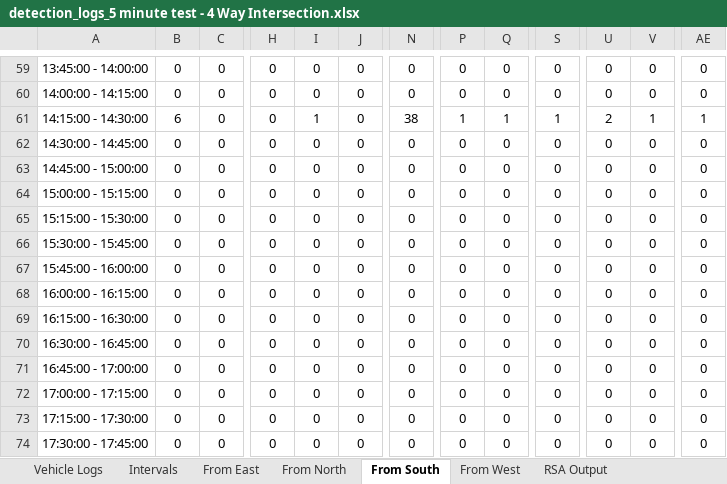
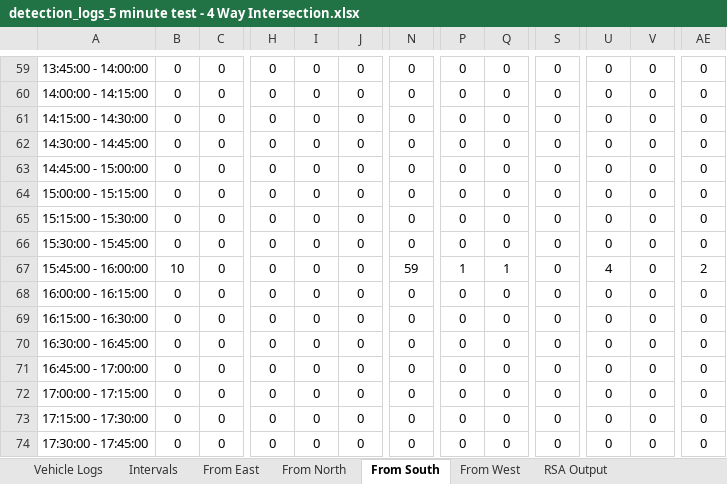
Before and after one commit to Rahil-Merchant/traffic-analyser, an Excel workbook: output/reports/detection_logs_5 minute test - 4 Way Intersection.xlsx, sheet From South, drawn as a sheet; only a part is shown, gaps mark what is left out; values as stored, in another font and other column widths than the file's, no borders; the diff names each change by its address in the sheet, - before the commit and + after, or states it on an @@ line.

```diff
--- a/output/reports/detection_logs_5 minute test - 4 Way Intersection.xlsx (sheet From South)
+++ b/output/reports/detection_logs_5 minute test - 4 Way Intersection.xlsx (sheet From South)
-B61: 6
+B61: 0
-I61: 1
+I61: 0
-N61: 38
+N61: 0
-P61: 1
+P61: 0
-Q61: 1
+Q61: 0
-S61: 1
+S61: 0
-U61: 2
+U61: 0
-V61: 1
+V61: 0
-AE61: 1
+AE61: 0
-B67: 0
+B67: 10
-N67: 0
+N67: 59
-P67: 0
+P67: 1
-Q67: 0
+Q67: 1
-U67: 0
+U67: 4
-AE67: 0
+AE67: 2
```
Also changed, not shown: sheet Vehicle Logs, sheet RSA Output, sheet From North, sheet From West, sheet From East, 6 other files.
